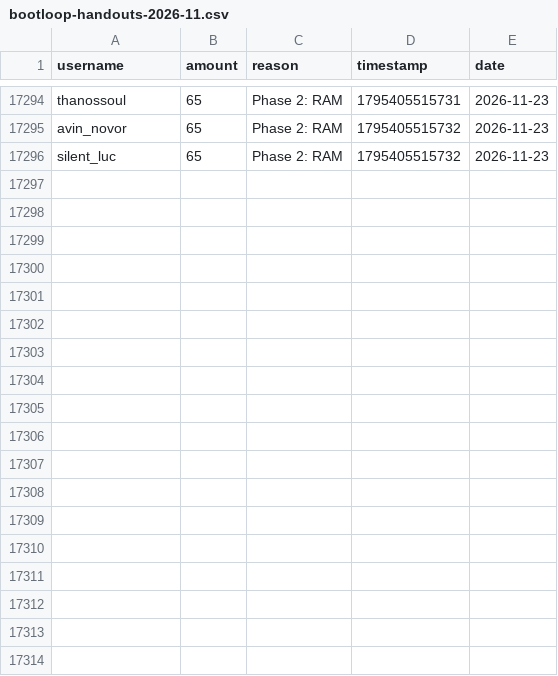
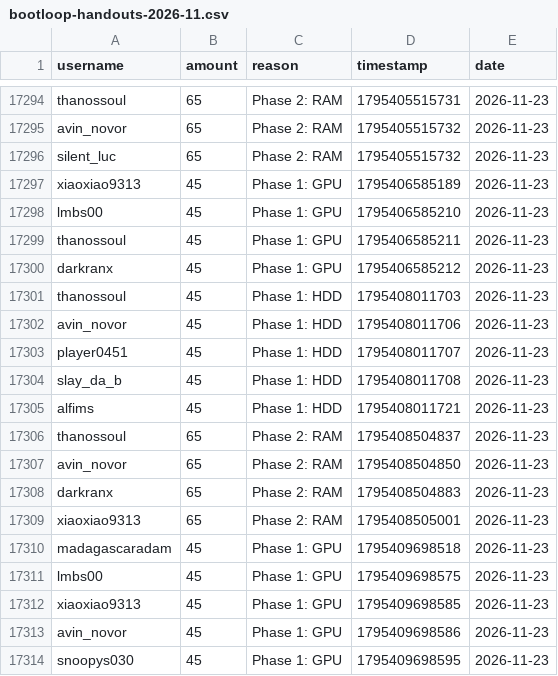
Before and after one commit to zosky/zoskyCube-archive, a CSV file: data/bootloop-handouts-2026-11.csv, drawn as a sheet; only a part is shown, gaps mark what is left out.

Commit message:
CSV++ 2026-11 handouts[+58545] redeems[0] badges[0] vodvoteHs[0] gauntletVotes[+8] bootloop[+2] bootloopHandouts[+18] vodvoteGames[+1539]

```diff
--- a/data/bootloop-handouts-2026-11.csv
+++ b/data/bootloop-handouts-2026-11.csv
@@ -17296 +17296,19 @@ avin_novor,65,Phase 2: RAM,1795405515732,2026-11-23
 silent_luc,65,Phase 2: RAM,1795405515732,2026-11-23
+xiaoxiao9313,45,Phase 1: GPU,1795406585189,2026-11-23
+lmbs00,45,Phase 1: GPU,1795406585210,2026-11-23
+thanossoul,45,Phase 1: GPU,1795406585211,2026-11-23
+darkranx,45,Phase 1: GPU,1795406585212,2026-11-23
+thanossoul,45,Phase 1: HDD,1795408011703,2026-11-23
+avin_novor,45,Phase 1: HDD,1795408011706,2026-11-23
+player0451,45,Phase 1: HDD,1795408011707,2026-11-23
+slay_da_b,45,Phase 1: HDD,1795408011708,2026-11-23
+alfims,45,Phase 1: HDD,1795408011721,2026-11-23
+thanossoul,65,Phase 2: RAM,1795408504837,2026-11-23
+avin_novor,65,Phase 2: RAM,1795408504850,2026-11-23
+darkranx,65,Phase 2: RAM,1795408504883,2026-11-23
+xiaoxiao9313,65,Phase 2: RAM,1795408505001,2026-11-23
+madagascaradam,45,Phase 1: GPU,1795409698518,2026-11-23
+lmbs00,45,Phase 1: GPU,1795409698575,2026-11-23
+xiaoxiao9313,45,Phase 1: GPU,1795409698585,2026-11-23
+avin_novor,45,Phase 1: GPU,1795409698586,2026-11-23
+snoopys030,45,Phase 1: GPU,1795409698595,2026-11-23
```
Also changed, not shown: data/bootloop-sessions-2026-11.csv, data/gauntlet-votes-2026-11.csv, 3 other files.
